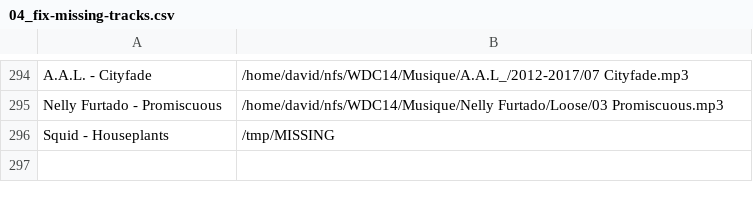
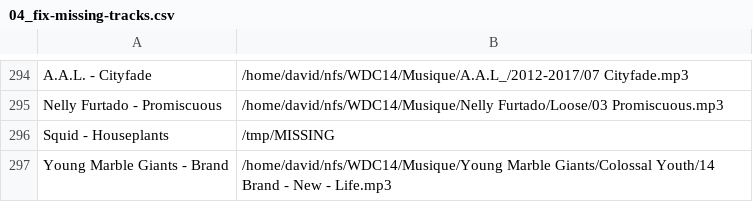
Before and after one commit to dbeley/playlist-versioning, a CSV file: files/04_fix-missing-tracks.csv, drawn as a sheet; only a part is shown, gaps mark what is left out.

```diff
--- a/files/04_fix-missing-tracks.csv
+++ b/files/04_fix-missing-tracks.csv
@@ -296 +296,2 @@ Nelly Furtado - Promiscuous;/home/david/nfs/WDC14/Musique/Nelly Furtado/Loose/03
 Squid - Houseplants;/tmp/MISSING
+Young Marble Giants - Brand;/home/david/nfs/WDC14/Musique/Young Marble Giants/Colossal Youth/14 Brand - New - Life.mp3
```
Also changed, not shown: files/01_result-mplaylist-missing.csv, files/01_result-mplaylist.csv, 10 other files.
